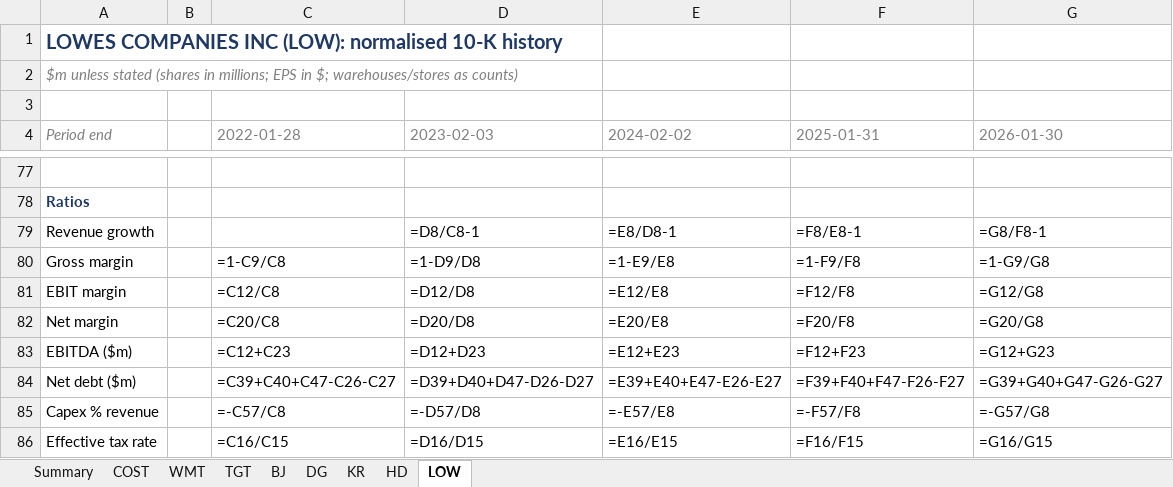
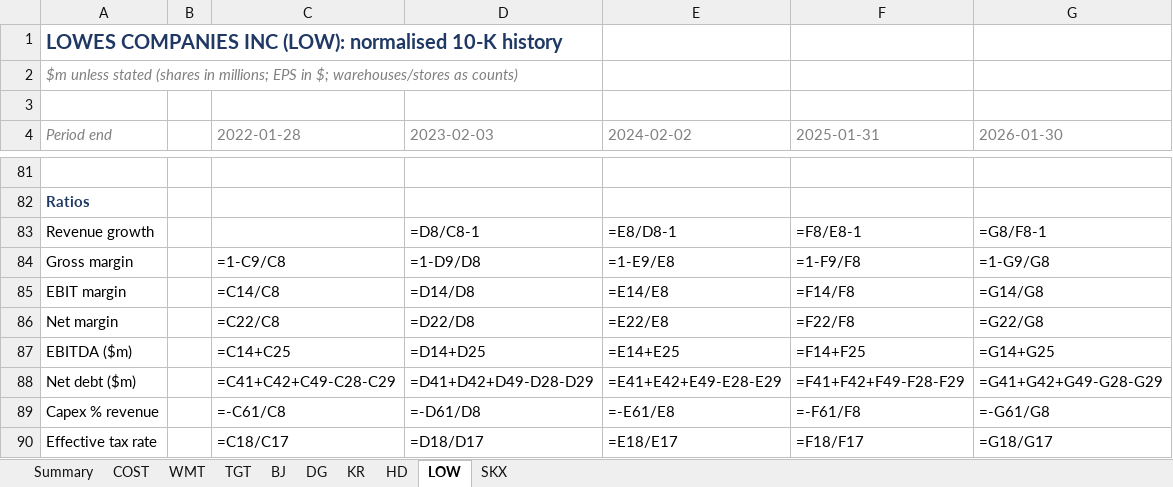
Before and after one commit to Ashtonantony28/ledgerline, an Excel workbook: workbooks/00_Data.xlsx, sheet LOW, drawn as a sheet; only a part is shown, gaps mark what is left out; values as stored, in another font and other column widths than the file's, no borders; formulas without a stored value are shown as written; addresses are those after the commit; the diff covers the shown part only; the diff names each change by its address in the sheet, - before the commit and + after, or states it on an @@ line.

```diff
--- a/workbooks/00_Data.xlsx (sheet LOW)
+++ b/workbooks/00_Data.xlsx (sheet LOW)
+sheet tab: SKX
-C85 (2022-01-28): =C12/C8
+C85 (2022-01-28): =C14/C8
-D85 (2023-02-03): =D12/D8
+D85 (2023-02-03): =D14/D8
-E85 (2024-02-02): =E12/E8
+E85 (2024-02-02): =E14/E8
-F85 (2025-01-31): =F12/F8
+F85 (2025-01-31): =F14/F8
-G85 (2026-01-30): =G12/G8
+G85 (2026-01-30): =G14/G8
-C86 (2022-01-28): =C20/C8
+C86 (2022-01-28): =C22/C8
-D86 (2023-02-03): =D20/D8
+D86 (2023-02-03): =D22/D8
-E86 (2024-02-02): =E20/E8
+E86 (2024-02-02): =E22/E8
-F86 (2025-01-31): =F20/F8
+F86 (2025-01-31): =F22/F8
-G86 (2026-01-30): =G20/G8
+G86 (2026-01-30): =G22/G8
-C87 (2022-01-28): =C12+C23
+C87 (2022-01-28): =C14+C25
-D87 (2023-02-03): =D12+D23
+D87 (2023-02-03): =D14+D25
-E87 (2024-02-02): =E12+E23
+E87 (2024-02-02): =E14+E25
-F87 (2025-01-31): =F12+F23
+F87 (2025-01-31): =F14+F25
-G87 (2026-01-30): =G12+G23
+G87 (2026-01-30): =G14+G25
-C88 (2022-01-28): =C39+C40+C47-C26-C27
+C88 (2022-01-28): =C41+C42+C49-C28-C29
-D88 (2023-02-03): =D39+D40+D47-D26-D27
+D88 (2023-02-03): =D41+D42+D49-D28-D29
-E88 (2024-02-02): =E39+E40+E47-E26-E27
+E88 (2024-02-02): =E41+E42+E49-E28-E29
-F88 (2025-01-31): =F39+F40+F47-F26-F27
+F88 (2025-01-31): =F41+F42+F49-F28-F29
-G88 (2026-01-30): =G39+G40+G47-G26-G27
+G88 (2026-01-30): =G41+G42+G49-G28-G29
-C89 (2022-01-28): =-C57/C8
+C89 (2022-01-28): =-C61/C8
-D89 (2023-02-03): =-D57/D8
+D89 (2023-02-03): =-D61/D8
-E89 (2024-02-02): =-E57/E8
+E89 (2024-02-02): =-E61/E8
-F89 (2025-01-31): =-F57/F8
+F89 (2025-01-31): =-F61/F8
-G89 (2026-01-30): =-G57/G8
+G89 (2026-01-30): =-G61/G8
-C90 (2022-01-28): =C16/C15
+C90 (2022-01-28): =C18/C17
-D90 (2023-02-03): =D16/D15
+D90 (2023-02-03): =D18/D17
-E90 (2024-02-02): =E16/E15
+E90 (2024-02-02): =E18/E17
-F90 (2025-01-31): =F16/F15
+F90 (2025-01-31): =F18/F17
-G90 (2026-01-30): =G16/G15
+G90 (2026-01-30): =G18/G17
```
Also changed, not shown: 4 added rows, 1 moved row and 30 edited cells elsewhere in this sheet, sheet COST, sheet WMT, sheet KR, sheet TGT, sheet HD, sheet DG, 2 more sheets, workbooks/01_COST_ThreeStatement.xlsx, workbooks/02_COST_Valuation.xlsx, 49 other files.
